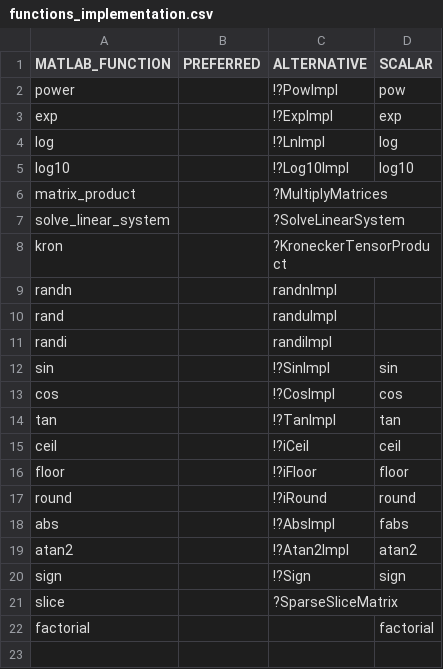
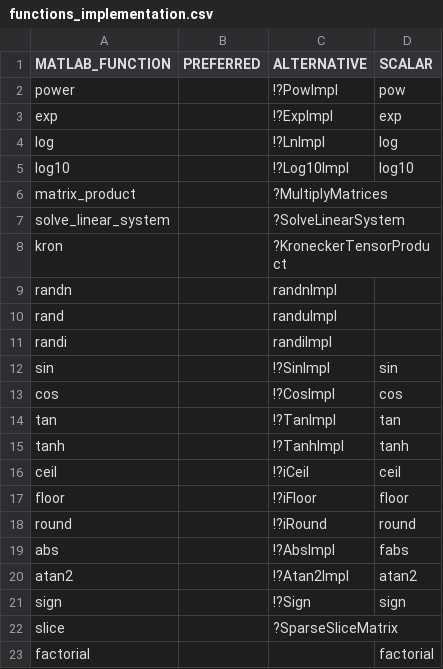
Before and after one commit to cosbi-research/QSPcc, a CSV file: backends/CBackend/resources/functions_implementation.csv, drawn as a sheet.

Commit message:
added tanh base function

```diff
--- a/backends/CBackend/resources/functions_implementation.csv
+++ b/backends/CBackend/resources/functions_implementation.csv
@@ -14,2 +14,3 @@ cos,,!?CosImpl,cos
 tan,,!?TanImpl,tan
+tanh,,!?TanhImpl,tanh
 ceil,,!?iCeil,ceil
```
Also changed, not shown: 6 other files.
